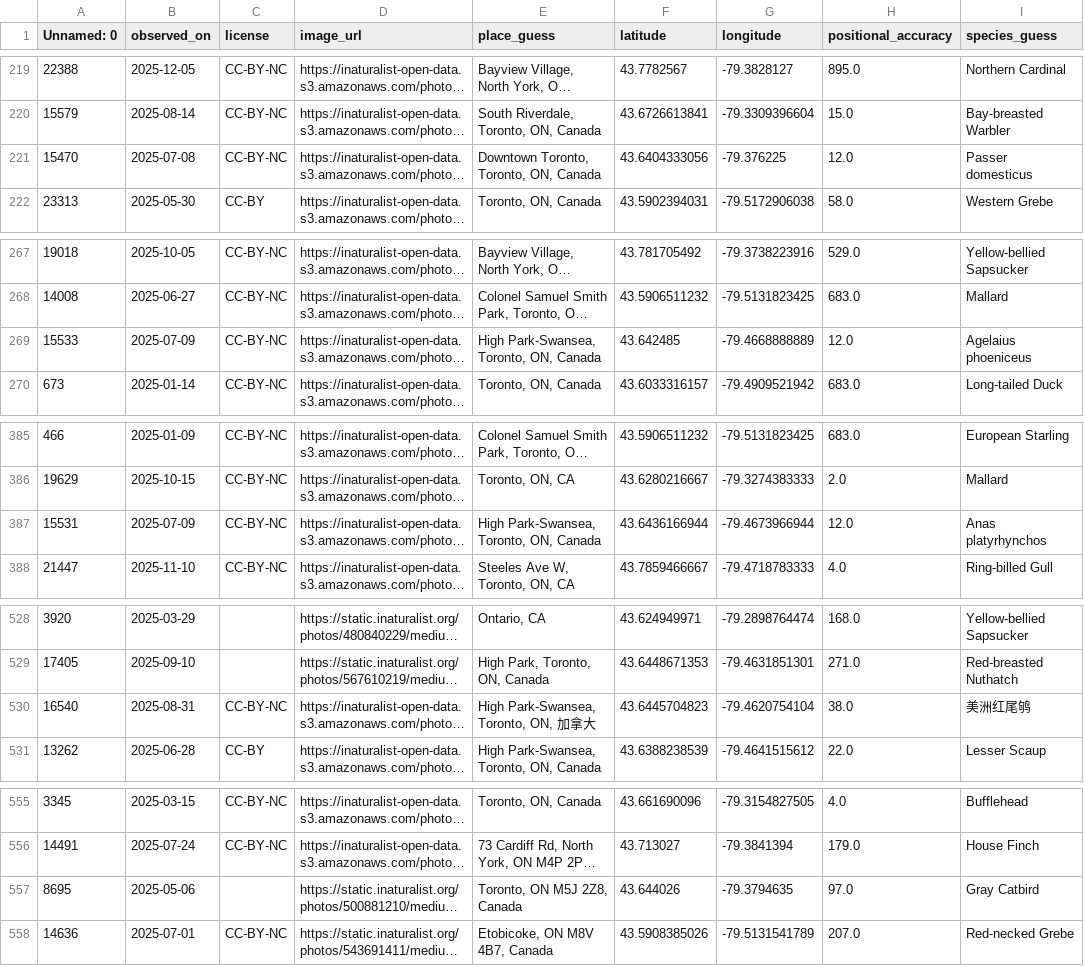
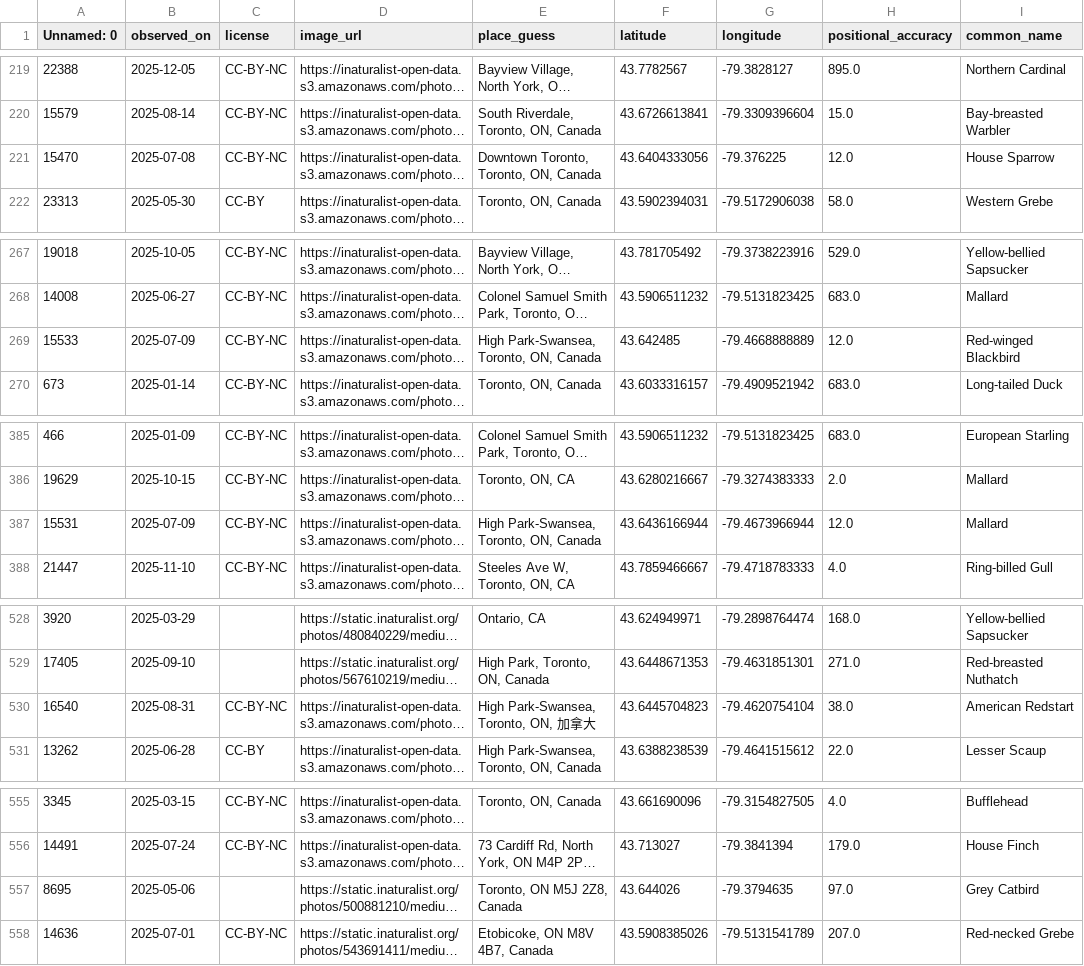
Before and after one commit to nabihat101/project_2, a CSV file: new_file.csv, drawn as a sheet; only a part is shown, gaps mark what is left out; long unchanged cells end in …; the diff covers the shown part only; the diff names each change by its address in the sheet, - before the commit and + after, or states it on an @@ line.

```diff
--- a/new_file.csv
+++ b/new_file.csv
-I1: species_guess
+I1: common_name
-I221 (common_name): Passer domesticus
+I221 (common_name): House Sparrow
-I269 (common_name): Agelaius phoeniceus
+I269 (common_name): Red-winged Blackbird
-I387 (common_name): Anas platyrhynchos
+I387 (common_name): Mallard
-I530 (common_name): 美洲红尾鸲
+I530 (common_name): American Redstart
-I557 (common_name): Gray Catbird
+I557 (common_name): Grey Catbird
```
Also changed, not shown: 88 edited cells elsewhere in this file, 3 other files.
